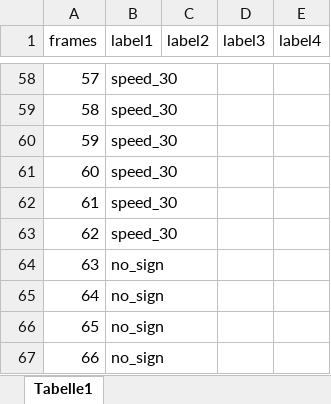
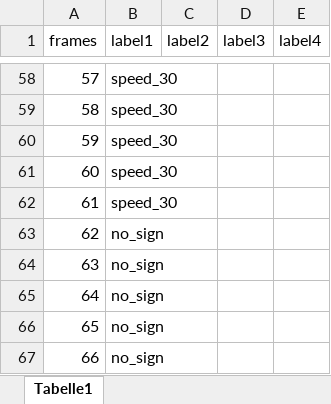
Before and after one commit to dominik-buecher/Computer-Robot_Vision, an Excel workbook: test_videos_with_labels/done/GX010101_labels.xlsx, sheet Tabelle1, drawn as a sheet; only a part is shown, gaps mark what is left out; values as stored, in another font and other column widths than the file's, no borders; the diff names each change by its address in the sheet, - before the commit and + after, or states it on an @@ line.

```diff
--- a/test_videos_with_labels/done/GX010101_labels.xlsx (sheet Tabelle1)
+++ b/test_videos_with_labels/done/GX010101_labels.xlsx (sheet Tabelle1)
-B63 (label1): speed_30
+B63 (label1): no_sign
```
Also changed, not shown: test_videos_with_labels/done/GX010093_labels.xlsx, test_videos_with_labels/done/GX010095_labels.xlsx, 12 other files.
